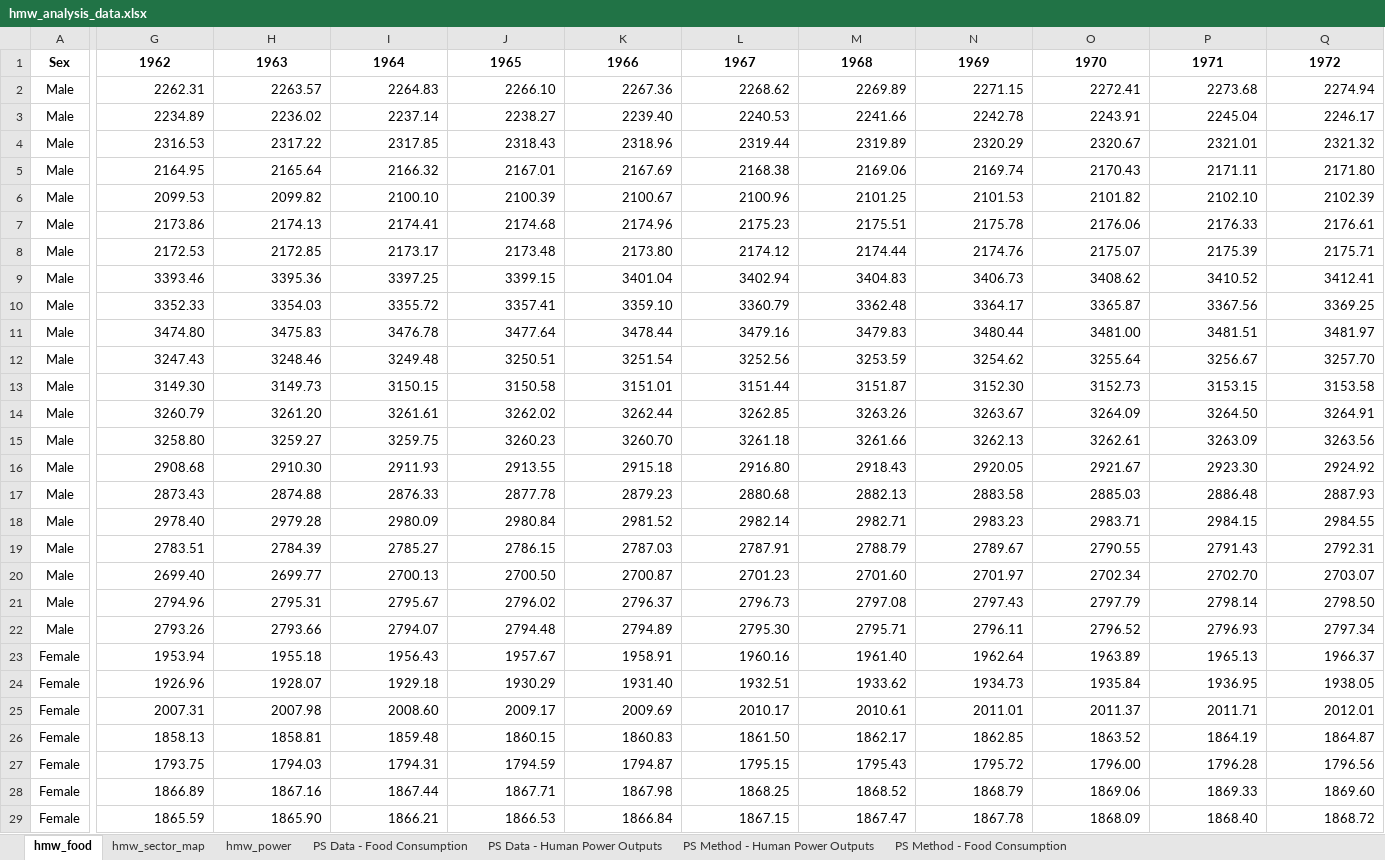
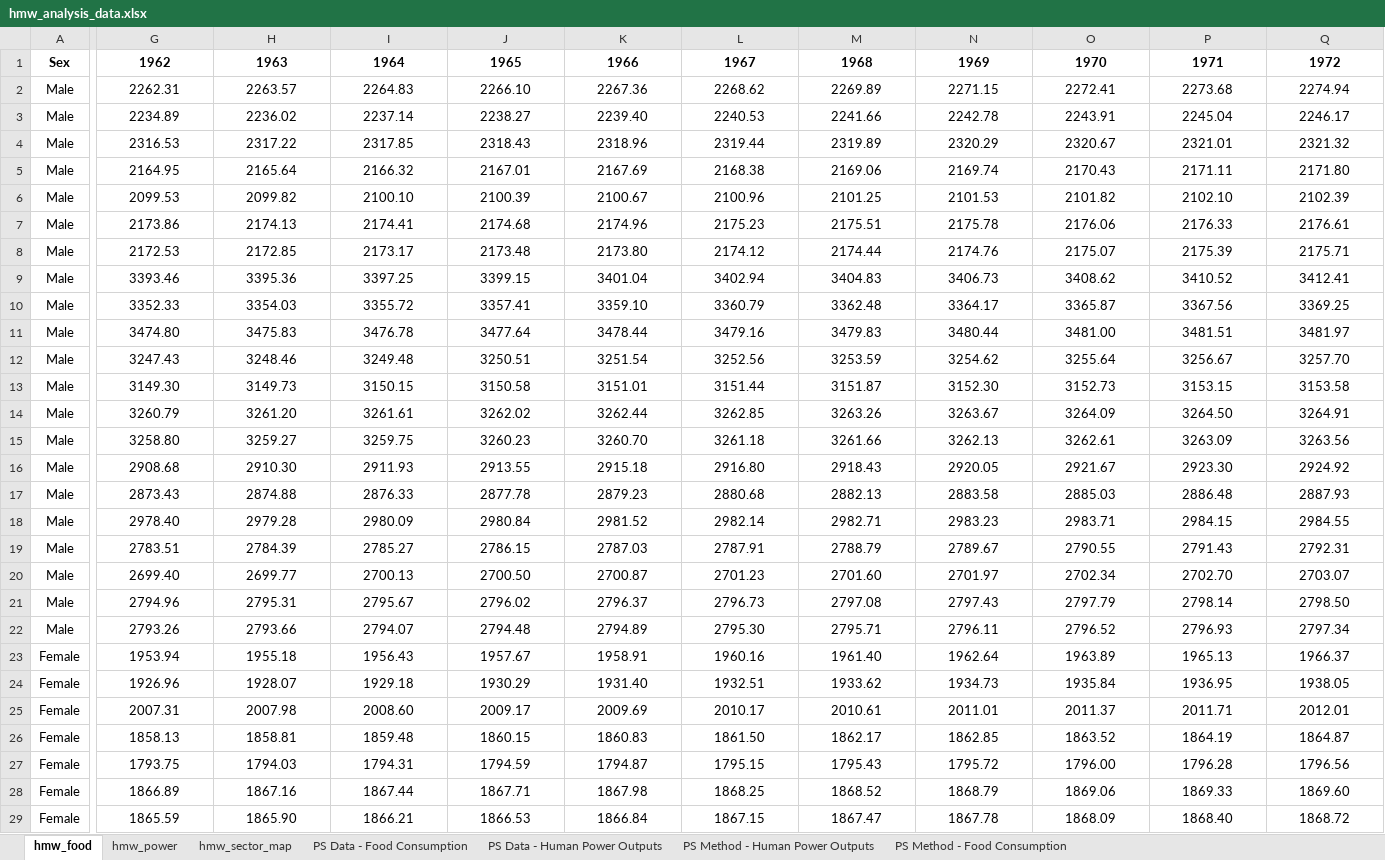
Before and after one commit to EnergyEconomyDecoupling/MWTools, an Excel workbook: inst/extdata/hmw_analysis_data.xlsx, sheet hmw_food, drawn as a sheet; only a part is shown, gaps mark what is left out; values as stored, in another font and other column widths than the file's, no borders; the diff covers the shown part only; the diff names each change by its address in the sheet, - before the commit and + after, or states it on an @@ line.

```diff
--- a/inst/extdata/hmw_analysis_data.xlsx (sheet hmw_food)
+++ b/inst/extdata/hmw_analysis_data.xlsx (sheet hmw_food)
@@ sheet tab order changed: hmw_food | hmw_power | hmw_sector_map | PS Data - Food Consumption | PS Data - Human Power Outputs | PS Method - Human Power Outputs | PS Method - Food Consumption @@
-G2:Q29 alignment: right
+G2:Q29 alignment: center
```
Also changed, not shown: cell formats elsewhere in this sheet, 10 other files.
